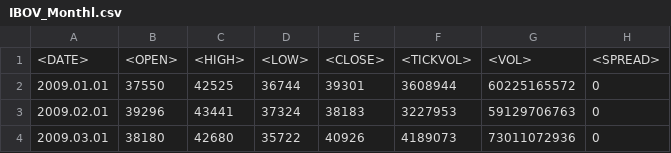
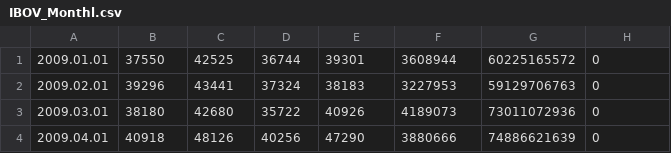
Before and after one commit to nilberthsouza/Businessinteligence, a CSV file: ibov/IBOV_Monthl.csv, drawn as a sheet; only a part is shown; the shorter side is filled out with more unchanged rows.

Commit message:
Update IBOV_Monthl.csv

```diff
--- a/ibov/IBOV_Monthl.csv
+++ b/ibov/IBOV_Monthl.csv
@@ -1,2 +1 @@
-<DATE>	<OPEN>	<HIGH>	<LOW>	<CLOSE>	<TICKVOL>	<VOL>	<SPREAD>
 2009.01.01	37550	42525	36744	39301	3608944	60225165572	0
```
